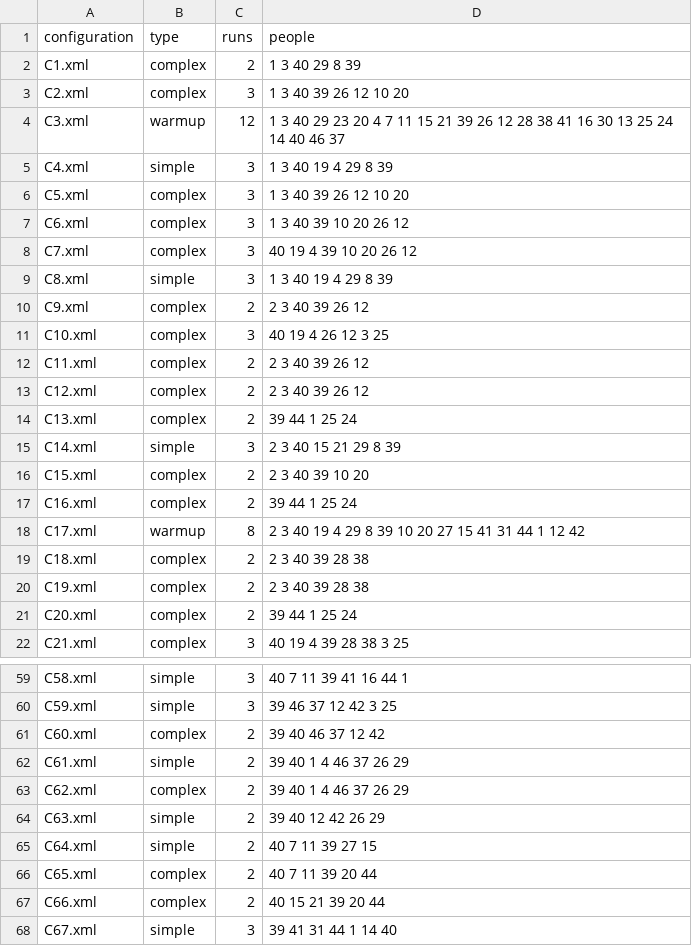
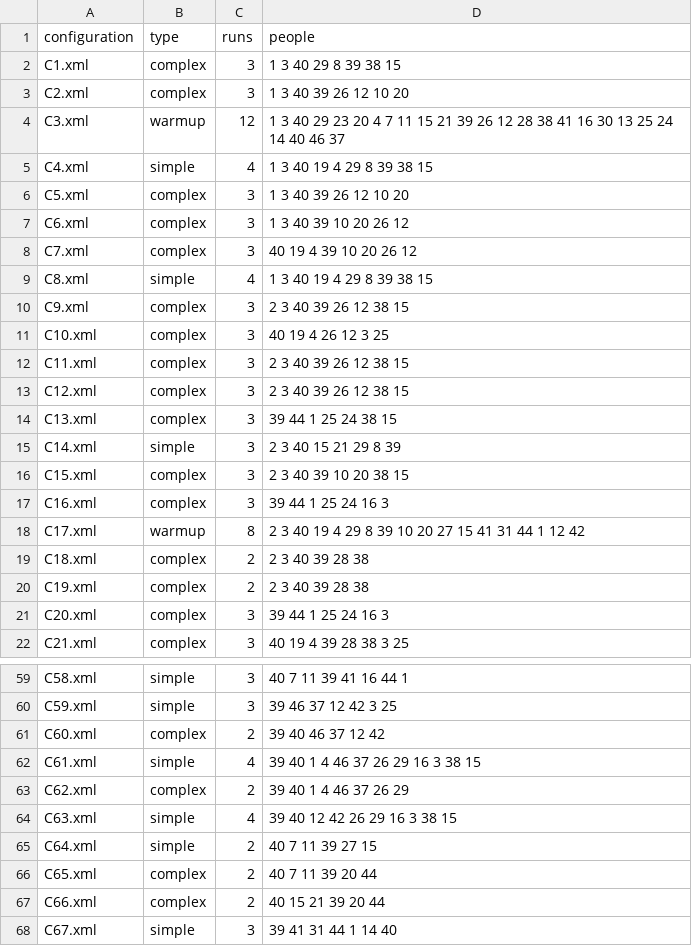
Before and after one commit to prashant-jayan21/minecraft-dialogue, a CSV file: build/install/Python_Examples/configs_db.csv, drawn as a sheet; only a part is shown, gaps mark what is left out; the diff covers the shown part only.

Commit message:
chore: Update configs DB post session 18. Also added default args to curriculum related scripts

```diff
--- a/build/install/Python_Examples/configs_db.csv
+++ b/build/install/Python_Examples/configs_db.csv
@@ -1,6 +1,6 @@
 configuration,type,runs,people
-C1.xml,complex,2,1 3 40 29 8 39
+C1.xml,complex,3,1 3 40 29 8 39 38 15
 C2.xml,complex,3,1 3 40 39 26 12 10 20
 C3.xml,warmup,12,1 3 40 29 23 20 4 7 11 15 21 39 26 12 28 38 41 16 30 13 25 24 14 40 46 37
-C4.xml,simple,3,1 3 40 19 4 29 8 39
+C4.xml,simple,4,1 3 40 19 4 29 8 39 38 15
 C5.xml,complex,3,1 3 40 39 26 12 10 20
@@ -8,11 +8,11 @@ C6.xml,complex,3,1 3 40 39 10 20 26 12
 C7.xml,complex,3,40 19 4 39 10 20 26 12
-C8.xml,simple,3,1 3 40 19 4 29 8 39
-C9.xml,complex,2,2 3 40 39 26 12
+C8.xml,simple,4,1 3 40 19 4 29 8 39 38 15
+C9.xml,complex,3,2 3 40 39 26 12 38 15
 C10.xml,complex,3,40 19 4 26 12 3 25
-C11.xml,complex,2,2 3 40 39 26 12
-C12.xml,complex,2,2 3 40 39 26 12
-C13.xml,complex,2,39 44 1 25 24
+C11.xml,complex,3,2 3 40 39 26 12 38 15
+C12.xml,complex,3,2 3 40 39 26 12 38 15
+C13.xml,complex,3,39 44 1 25 24 38 15
 C14.xml,simple,3,2 3 40 15 21 29 8 39
-C15.xml,complex,2,2 3 40 39 10 20
-C16.xml,complex,2,39 44 1 25 24
+C15.xml,complex,3,2 3 40 39 10 20 38 15
+C16.xml,complex,3,39 44 1 25 24 16 3
 C17.xml,warmup,8,2 3 40 19 4 29 8 39 10 20 27 15 41 31 44 1 12 42
@@ -20,3 +20,3 @@ C18.xml,complex,2,2 3 40 39 28 38
 C19.xml,complex,2,2 3 40 39 28 38
-C20.xml,complex,2,39 44 1 25 24
+C20.xml,complex,3,39 44 1 25 24 16 3
 C21.xml,complex,3,40 19 4 39 28 38 3 25
@@ -61,5 +61,5 @@ C59.xml,simple,3,39 46 37 12 42 3 25
 C60.xml,complex,2,39 40 46 37 12 42
-C61.xml,simple,2,39 40 1 4 46 37 26 29
+C61.xml,simple,4,39 40 1 4 46 37 26 29 16 3 38 15
 C62.xml,complex,2,39 40 1 4 46 37 26 29
-C63.xml,simple,2,39 40 12 42 26 29
+C63.xml,simple,4,39 40 12 42 26 29 16 3 38 15
 C64.xml,simple,2,40 7 11 39 27 15
```
Also changed, not shown: 1 edited cell elsewhere in this file, 2 other files.
